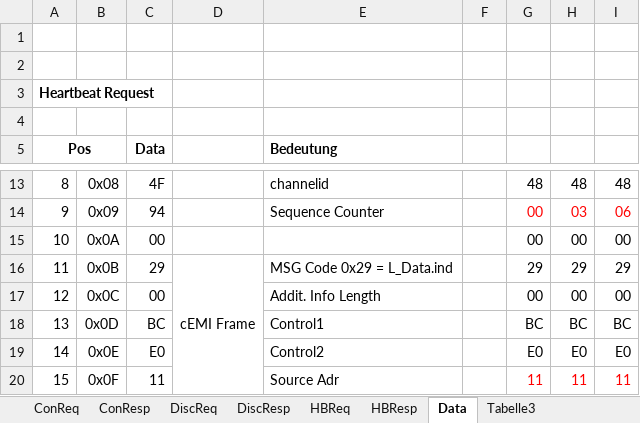
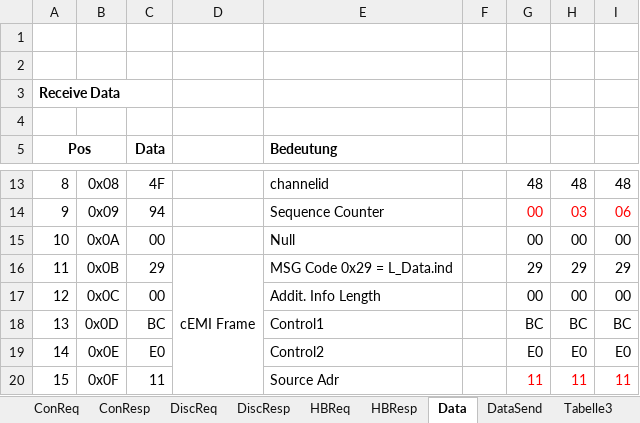
Before and after one commit to RrPt/KnxNetClient, an Excel workbook: Doku/KnxNetIp-Protokoll.xlsx, sheet Data, drawn as a sheet; only a part is shown, gaps mark what is left out; values as stored, in another font and other column widths than the file's, no borders; the diff names each change by its address in the sheet, - before the commit and + after, or states it on an @@ line.

Commit message:
Send Data ergänzt,  accept Data fehlt noch

```diff
--- a/Doku/KnxNetIp-Protokoll.xlsx (sheet Data)
+++ b/Doku/KnxNetIp-Protokoll.xlsx (sheet Data)
+sheet tab: DataSend
-A3: Heartbeat Request
+A3: Receive Data
-E15: (empty)
+E15: Null
```
Also changed, not shown: sheet DiscResp.
